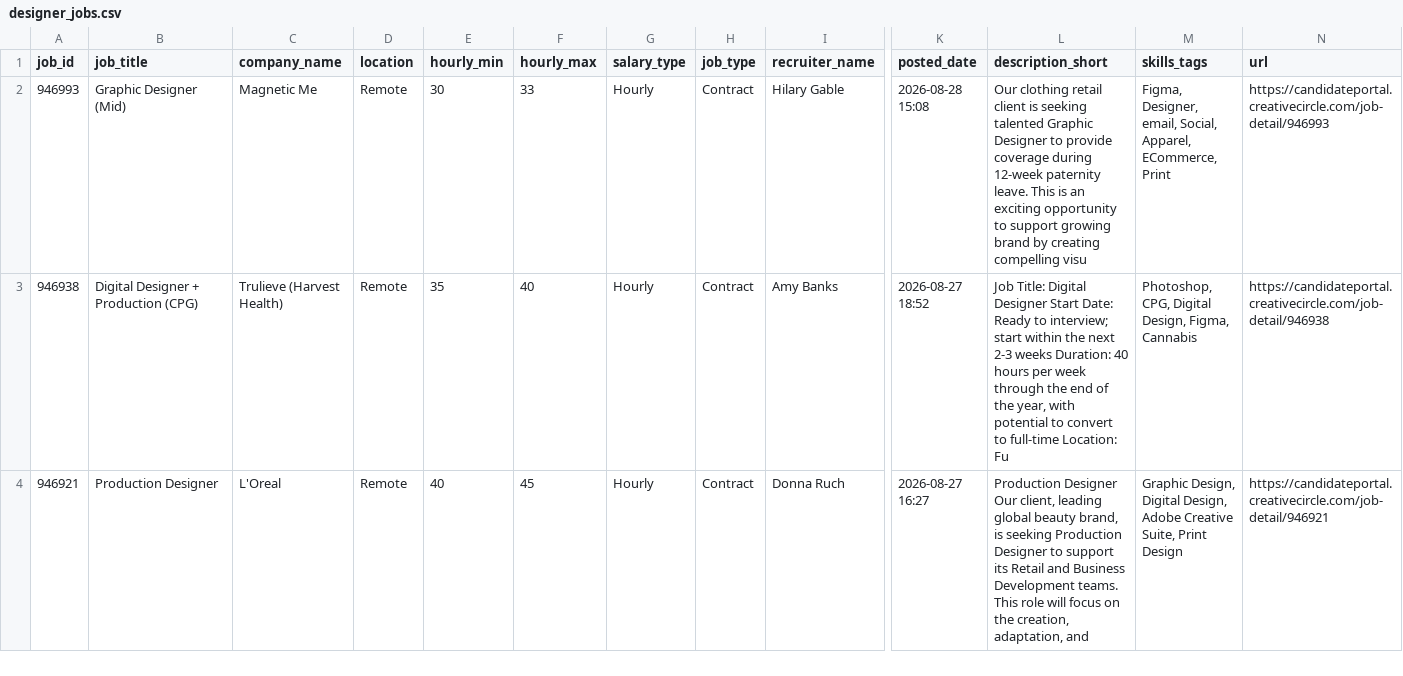
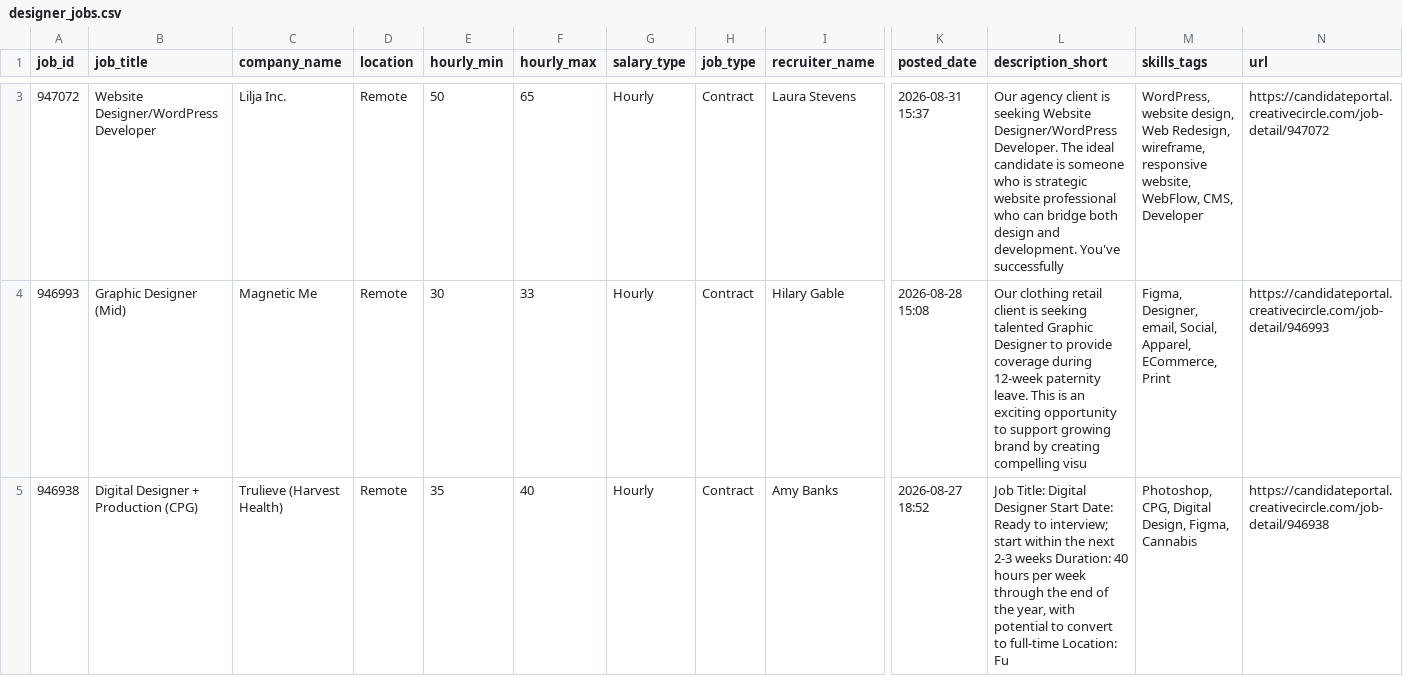
Before and after one commit to zeandroid/JSAuto, a CSV file: data/designer_jobs.csv, drawn as a sheet; only a part is shown, gaps mark what is left out; the shorter side is filled out with more unchanged rows; rows hold the shown columns only; the diff covers the shown part only; the diff names each change by its address in the sheet, - before the commit and + after, or states it on an @@ line.

```diff
--- a/data/designer_jobs.csv
+++ b/data/designer_jobs.csv
+row 3: 947072 | Website Designer/WordPress Developer | Lilja Inc. | Remote | 50 | 65 | Hourly | Contract | Laura Stevens | 2026-08-31 15:37 | Our agency client is seeking Website Designer/WordPress Developer. The ideal candidate is someone who is strategic website professional who can bridge both design and development. You've successfully | WordPress, website design, Web Redesign, wireframe, responsive website, WebFlow, CMS, Developer | https://candidateportal.creativecircle.com/job-detail/947072
```
Also changed, not shown: 2 added rows elsewhere in this file.
